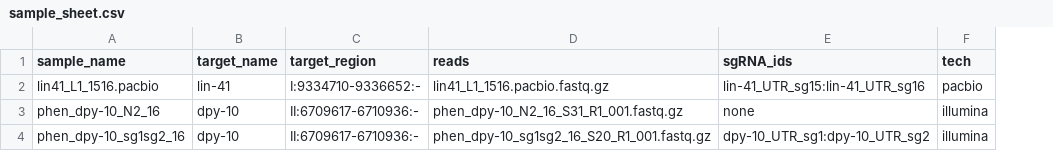
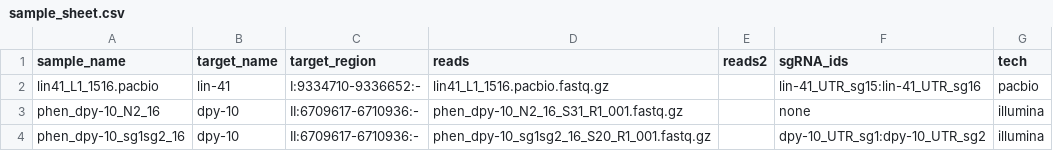
Before and after one commit to BIMSBbioinfo/pigx, a CSV file: sample_data/sample_sheet.csv, drawn as a sheet; the diff names each change by its address in the sheet, - before the commit and + after, or states it on an @@ line.

Commit message:
Make changes to support paired-end sequencing data  - replace trimmomatic with trim galore  - add new functions to determine mapping input, library type etc.

```diff
--- a/sample_data/sample_sheet.csv
+++ b/sample_data/sample_sheet.csv
+column E (reads2), empty
```
Also changed, not shown: 1 other file.
